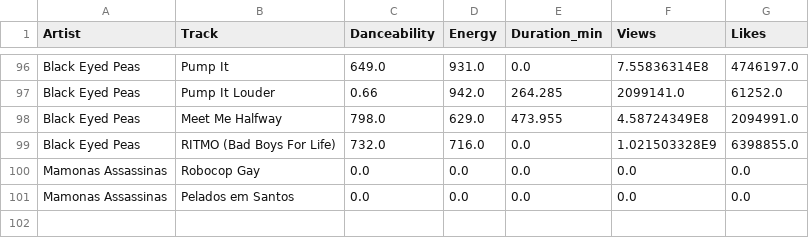
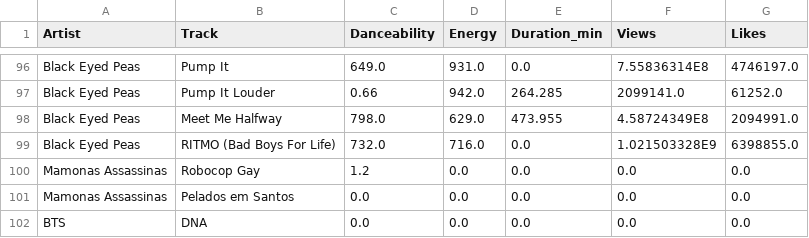
Before and after one commit to IvanilsoDaSilva/iff-bsi, a CSV file: src/TP/p2_2/io/output/output1.csv, drawn as a sheet; only a part is shown, gaps mark what is left out.

```diff
--- a/src/TP/p2_2/io/output/output1.csv
+++ b/src/TP/p2_2/io/output/output1.csv
@@ -99,3 +99,4 @@ Black Eyed Peas;Meet Me Halfway;798.0;629.0;473.955;4.58724349E8;2094991.0
 Black Eyed Peas;RITMO (Bad Boys For Life);732.0;716.0;0.0;1.021503328E9;6398855.0
-Mamonas Assassinas;Robocop Gay;0.0;0.0;0.0;0.0;0.0
+Mamonas Assassinas;Robocop Gay;1.2;0.0;0.0;0.0;0.0
 Mamonas Assassinas;Pelados em Santos;0.0;0.0;0.0;0.0;0.0
+BTS;DNA;0.0;0.0;0.0;0.0;0.0
```
Also changed, not shown: 3 other files.
